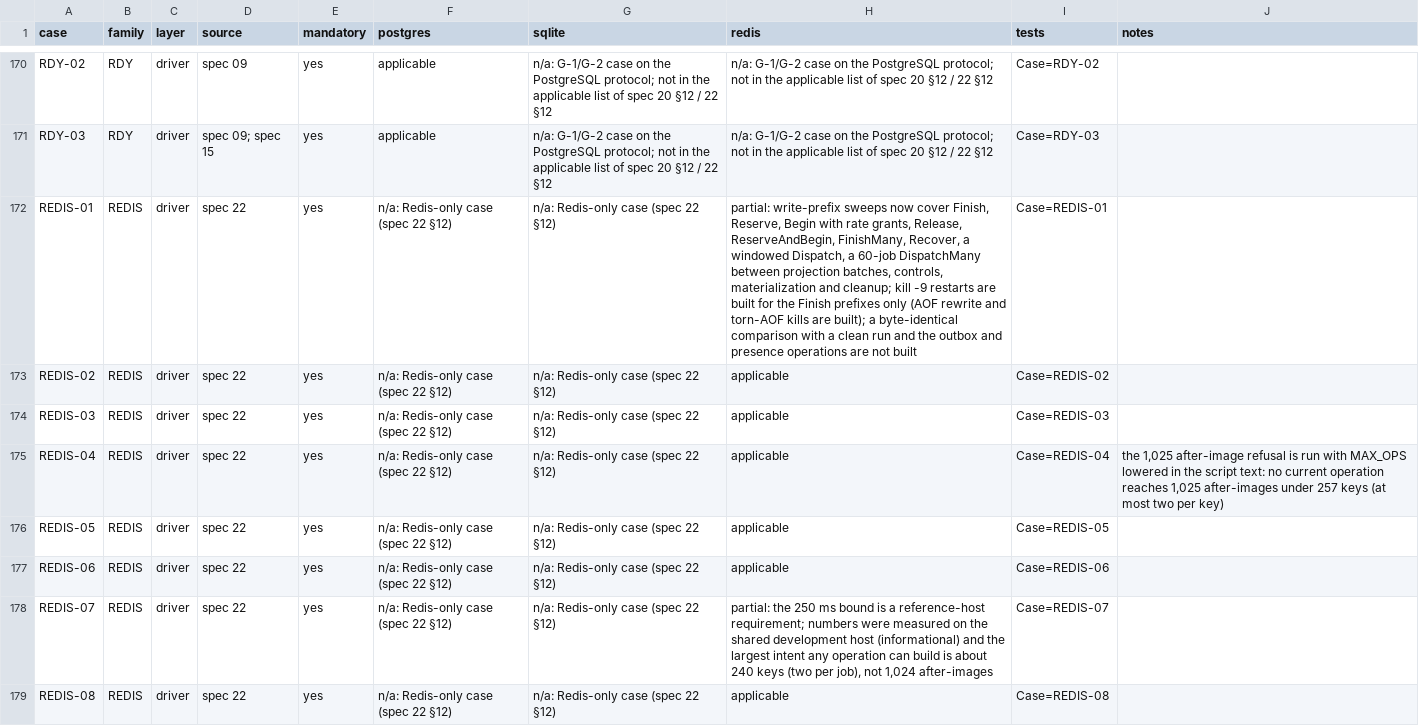
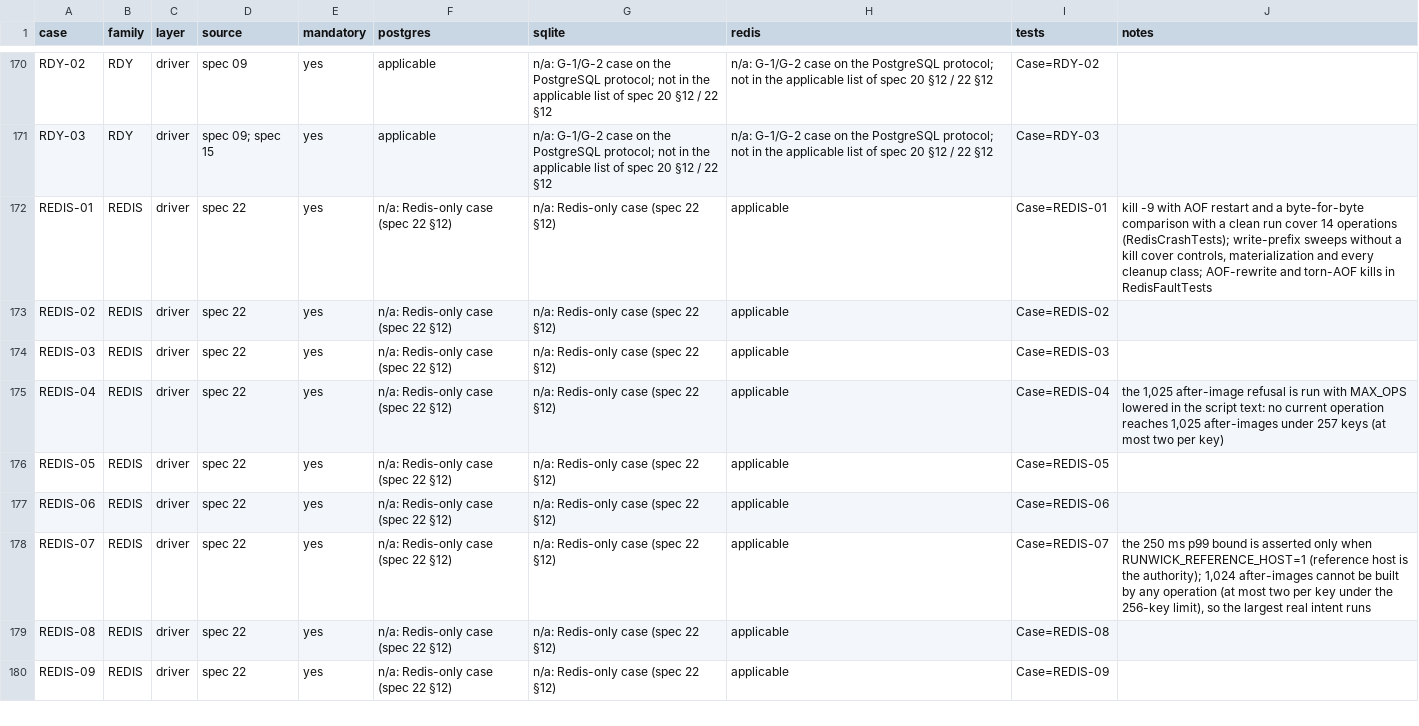
Before and after one commit to adzamkomladev/runwick, a CSV file: docs/conformance/cases.csv, drawn as a sheet; only a part is shown, gaps mark what is left out; the shorter side is filled out with more unchanged rows.

Commit message:
SP-025: REDIS-01 and REDIS-07 registry rows no longer partial

```diff
--- a/docs/conformance/cases.csv
+++ b/docs/conformance/cases.csv
@@ -171,3 +171,3 @@ RDY-02,RDY,driver,spec 09,yes,applicable,n/a: G-1/G-2 case on the PostgreSQL pro
 RDY-03,RDY,driver,spec 09; spec 15,yes,applicable,n/a: G-1/G-2 case on the PostgreSQL protocol; not in the applicable list of spec 20 §12 / 22 §12,n/a: G-1/G-2 case on the PostgreSQL protocol; not in the applicable list of spec 20 §12 / 22 §12,Case=RDY-03,
-REDIS-01,REDIS,driver,spec 22,yes,n/a: Redis-only case (spec 22 §12),n/a: Redis-only case (spec 22 §12),"partial: write-prefix sweeps now cover Finish, Reserve, Begin with rate grants, Release, ReserveAndBegin, FinishMany, Recover, a windowed Dispatch, a 60-job DispatchMany between projection batches, controls, materialization and cleanup; kill -9 restarts are built for the Finish prefixes only (AOF rewrite and torn-AOF kills are built); a byte-identical comparison with a clean run and the outbox and presence operations are not built",Case=REDIS-01,
+REDIS-01,REDIS,driver,spec 22,yes,n/a: Redis-only case (spec 22 §12),n/a: Redis-only case (spec 22 §12),applicable,Case=REDIS-01,"kill -9 with AOF restart and a byte-for-byte comparison with a clean run cover 14 operations (RedisCrashTests); write-prefix sweeps without a kill cover controls, materialization and every cleanup class; AOF-rewrite and torn-AOF kills in RedisFaultTests"
 REDIS-02,REDIS,driver,spec 22,yes,n/a: Redis-only case (spec 22 §12),n/a: Redis-only case (spec 22 §12),applicable,Case=REDIS-02,
@@ -177,3 +177,3 @@ REDIS-05,REDIS,driver,spec 22,yes,n/a: Redis-only case (spec 22 §12),n/a: Redis
 REDIS-06,REDIS,driver,spec 22,yes,n/a: Redis-only case (spec 22 §12),n/a: Redis-only case (spec 22 §12),applicable,Case=REDIS-06,
-REDIS-07,REDIS,driver,spec 22,yes,n/a: Redis-only case (spec 22 §12),n/a: Redis-only case (spec 22 §12),"partial: the 250 ms bound is a reference-host requirement; numbers were measured on the shared development host (informational) and the largest intent any operation can build is about 240 keys (two per job), not 1,024 after-images",Case=REDIS-07,
+REDIS-07,REDIS,driver,spec 22,yes,n/a: Redis-only case (spec 22 §12),n/a: Redis-only case (spec 22 §12),applicable,Case=REDIS-07,"the 250 ms p99 bound is asserted only when RUNWICK_REFERENCE_HOST=1 (reference host is the authority); 1,024 after-images cannot be built by any operation (at most two per key under the 256-key limit), so the largest real intent runs"
 REDIS-08,REDIS,driver,spec 22,yes,n/a: Redis-only case (spec 22 §12),n/a: Redis-only case (spec 22 §12),applicable,Case=REDIS-08,
```
